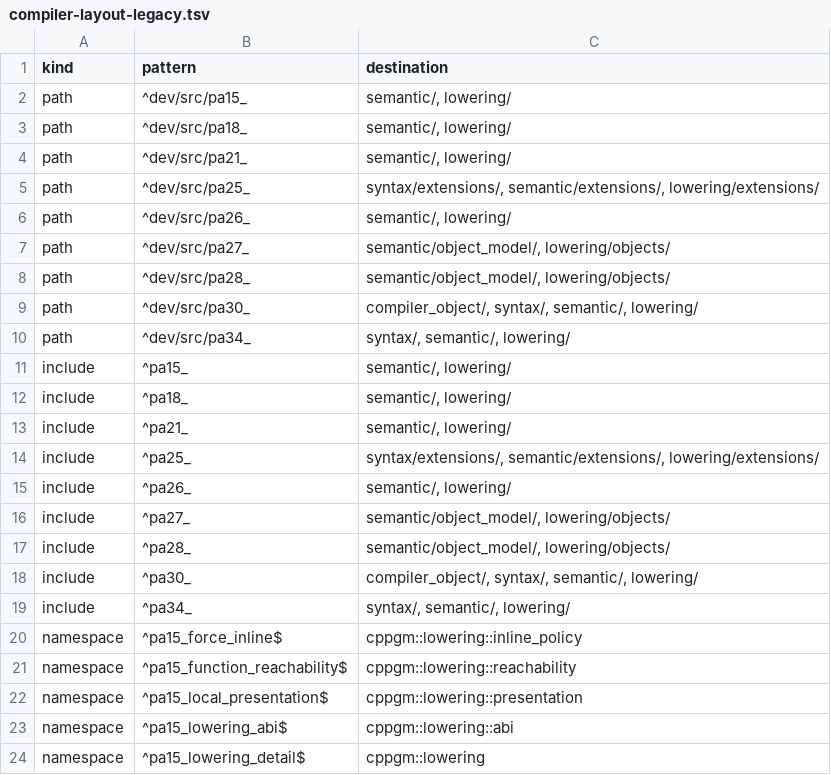
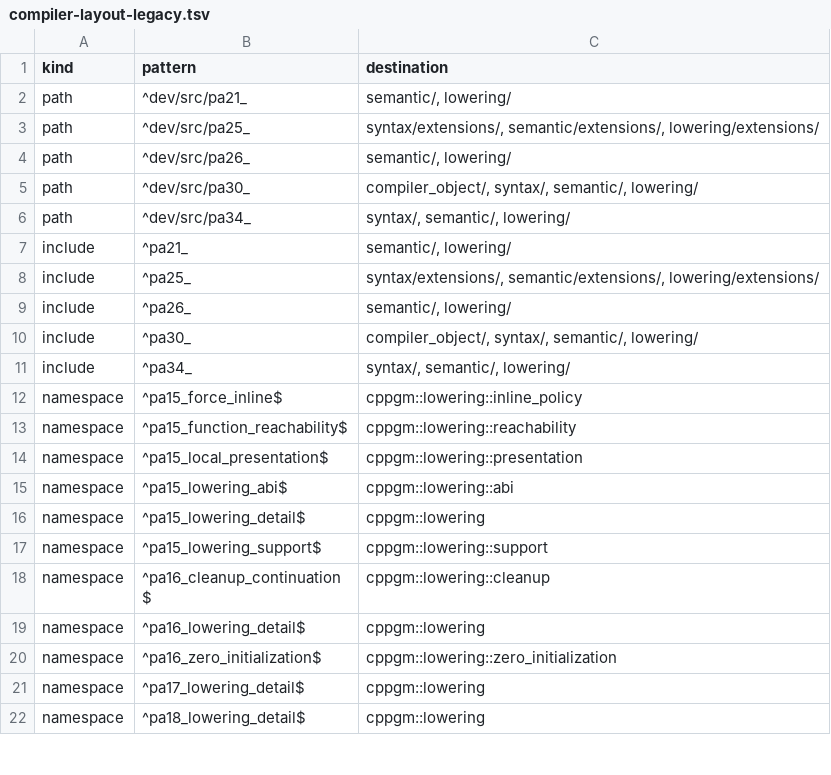
Before and after one commit to vishvananda/cppgm-run-v3codex, a TSV file: doc/compiler-layout-legacy.tsv, drawn as a sheet; only a part is shown; the shorter side is filled out with more unchanged rows.

Commit message:
move object model lowering into its domain

```diff
--- a/doc/compiler-layout-legacy.tsv
+++ b/doc/compiler-layout-legacy.tsv
@@ -1,4 +1,2 @@
 kind	pattern	destination
-path	^dev/src/pa15_	semantic/, lowering/
-path	^dev/src/pa18_	semantic/, lowering/
 path	^dev/src/pa21_	semantic/, lowering/
@@ -6,8 +4,4 @@ path	^dev/src/pa25_	syntax/extensions/, semantic/extensions/, lowering/extension
 path	^dev/src/pa26_	semantic/, lowering/
-path	^dev/src/pa27_	semantic/object_model/, lowering/objects/
-path	^dev/src/pa28_	semantic/object_model/, lowering/objects/
 path	^dev/src/pa30_	compiler_object/, syntax/, semantic/, lowering/
 path	^dev/src/pa34_	syntax/, semantic/, lowering/
-include	^pa15_	semantic/, lowering/
-include	^pa18_	semantic/, lowering/
 include	^pa21_	semantic/, lowering/
@@ -15,4 +9,2 @@ include	^pa25_	syntax/extensions/, semantic/extensions/, lowering/extensions/
 include	^pa26_	semantic/, lowering/
-include	^pa27_	semantic/object_model/, lowering/objects/
-include	^pa28_	semantic/object_model/, lowering/objects/
 include	^pa30_	compiler_object/, syntax/, semantic/, lowering/
```
Also changed, not shown: 11 other files.
